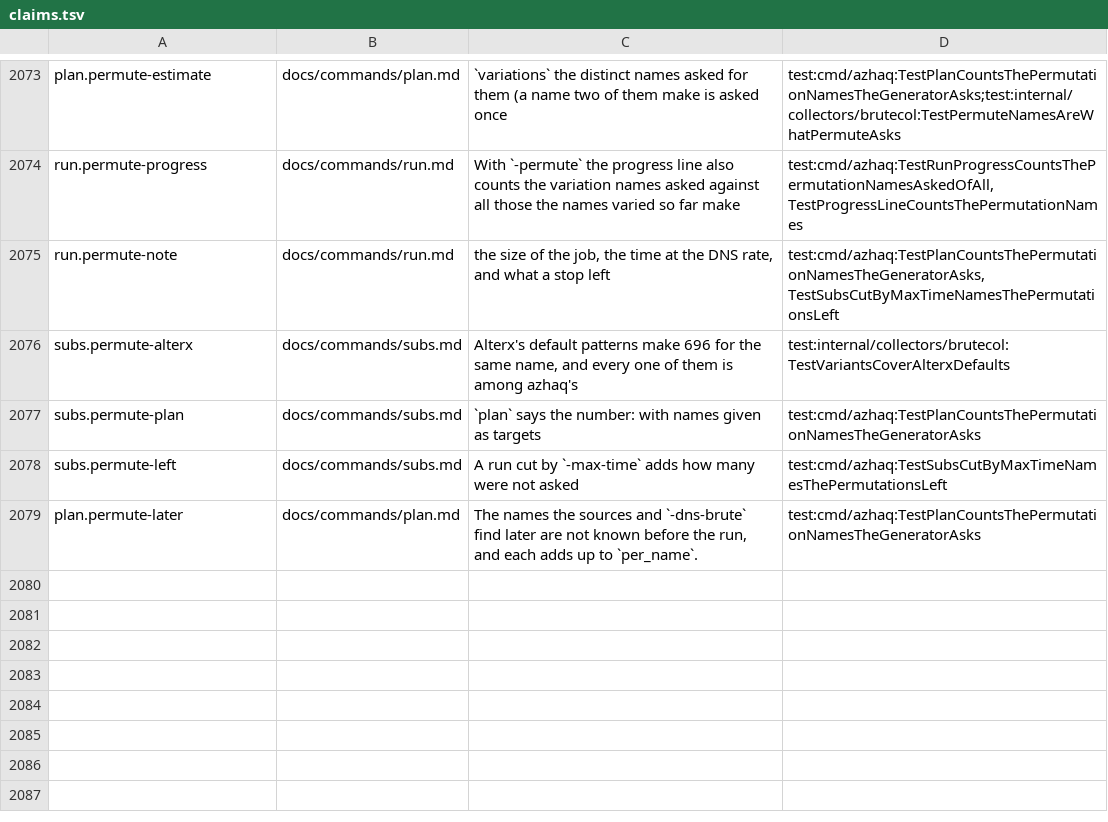
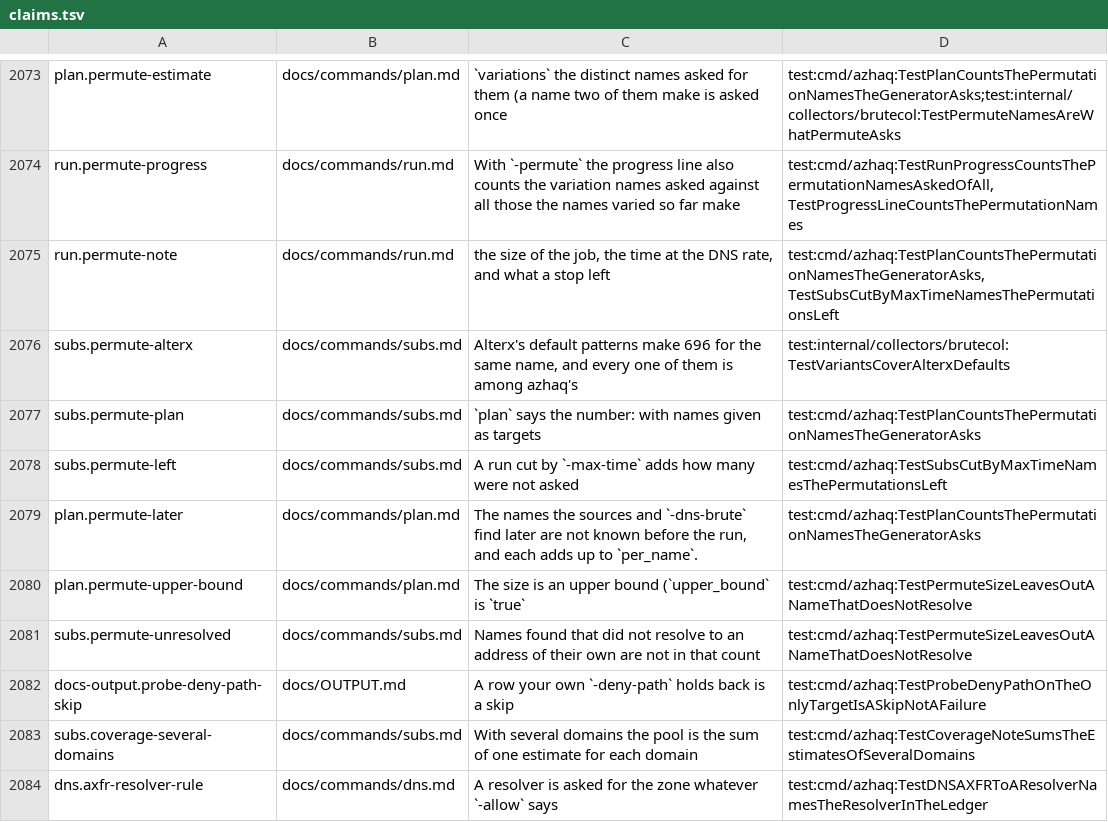
Before and after one commit to lilsadfoqs/azhaq, a TSV file: docs/claims.tsv, drawn as a sheet; only a part is shown, gaps mark what is left out.

Commit message:
fix: permute size, ptr rule, probe skip, coverage sum, axfr (#604)
-permute counts only the names it varies (plan gives an upper bound) (#590); a PTR line carries the
rule of its address (#594); a -deny-path target is a skip in probe (#595); the coverage note of
several domains is one line each and a stated sum (#596); -axfr says each resolver is asked, and the
ledger names it (#597).

```diff
--- a/docs/claims.tsv
+++ b/docs/claims.tsv
@@ -2079 +2079,6 @@ subs.permute-left	docs/commands/subs.md	A run cut by `-max-time` adds how many w
 plan.permute-later	docs/commands/plan.md	The names the sources and `-dns-brute` find later are not known before the run, and each adds up to `per_name`.	test:cmd/azhaq:TestPlanCountsThePermutationNamesTheGeneratorAsks
+plan.permute-upper-bound	docs/commands/plan.md	The size is an upper bound (`upper_bound` is `true`	test:cmd/azhaq:TestPermuteSizeLeavesOutANameThatDoesNotResolve
+subs.permute-unresolved	docs/commands/subs.md	Names found that did not resolve to an address of their own are not in that count	test:cmd/azhaq:TestPermuteSizeLeavesOutANameThatDoesNotResolve
+docs-output.probe-deny-path-skip	docs/OUTPUT.md	A row your own `-deny-path` holds back is a skip	test:cmd/azhaq:TestProbeDenyPathOnTheOnlyTargetIsASkipNotAFailure
+subs.coverage-several-domains	docs/commands/subs.md	With several domains the pool is the sum of one estimate for each domain	test:cmd/azhaq:TestCoverageNoteSumsTheEstimatesOfSeveralDomains
+dns.axfr-resolver-rule	docs/commands/dns.md	A resolver is asked for the zone whatever `-allow` says	test:cmd/azhaq:TestDNSAXFRToAResolverNamesTheResolverInTheLedger
```
Also changed, not shown: 20 other files.
